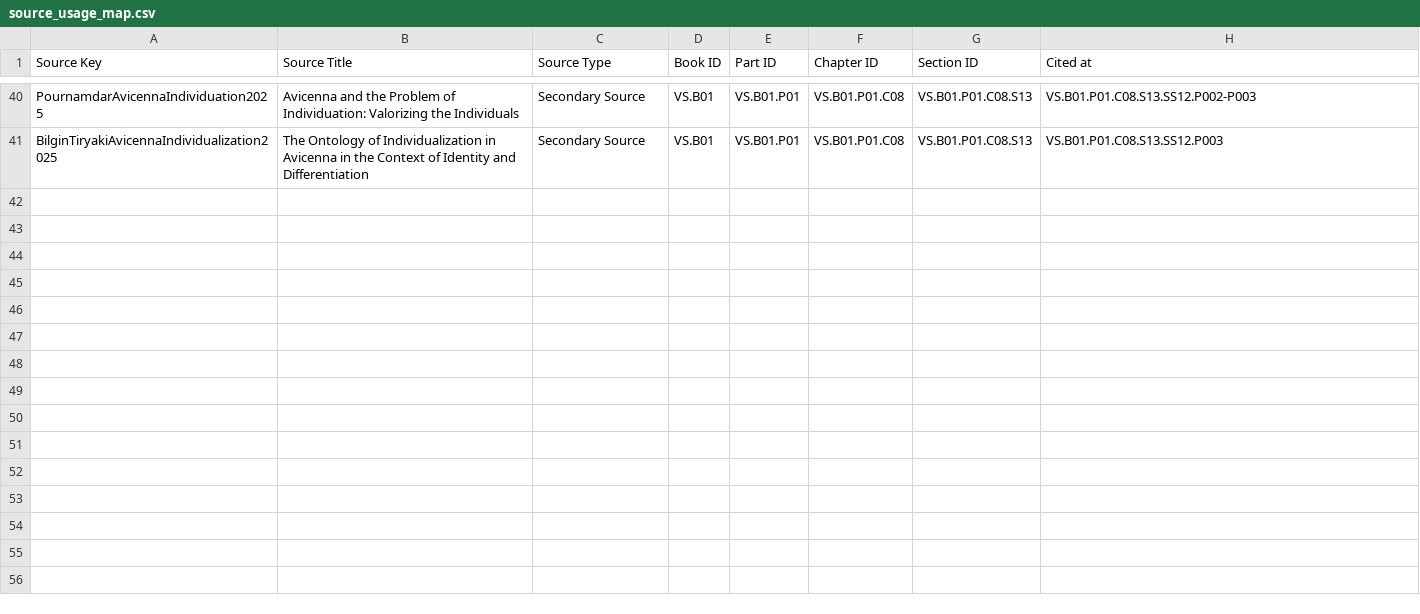
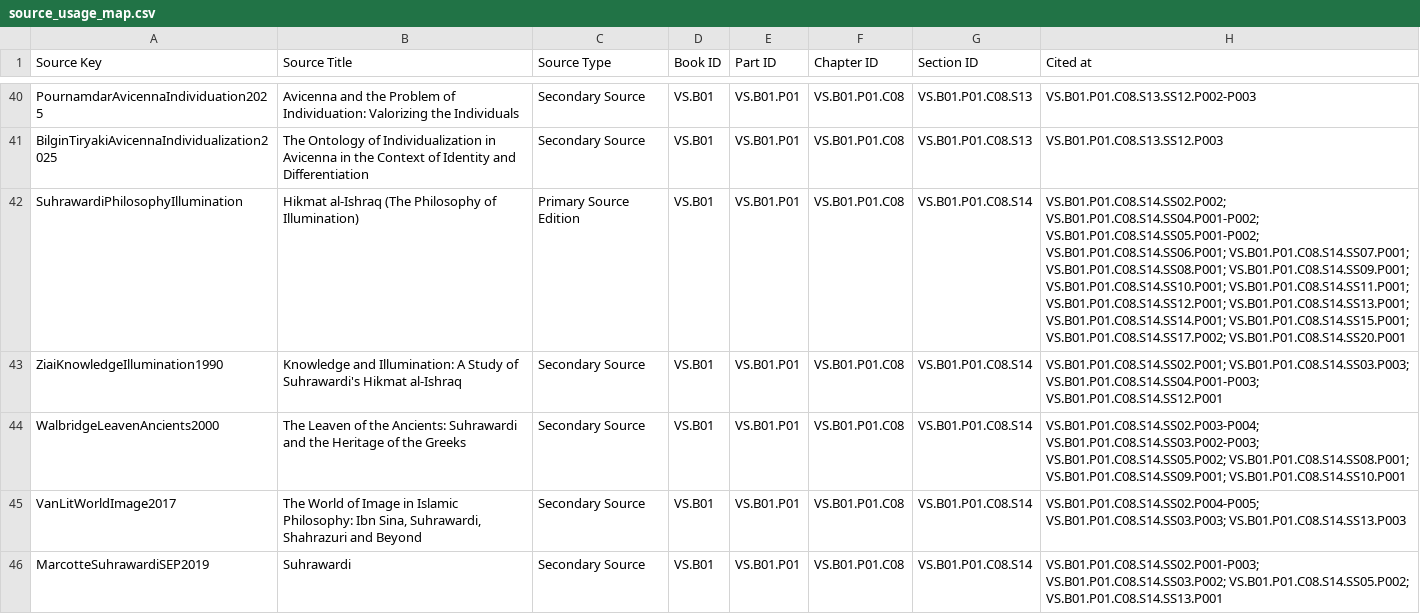
Before and after one commit to VIABILITY-FRAMEWORK/THE_PHILOSOPY_OF_VIABILITY_LIBRARY_PROJECT, a CSV file: VS.B01_ONTOLOGY_OF_VIABILITY/3_BACKMATTER/03_bibliography/source_usage_map.csv, drawn as a sheet; only a part is shown, gaps mark what is left out; the diff names each change by its address in the sheet, - before the commit and + after, or states it on an @@ line.

```diff
--- a/VS.B01_ONTOLOGY_OF_VIABILITY/3_BACKMATTER/03_bibliography/source_usage_map.csv
+++ b/VS.B01_ONTOLOGY_OF_VIABILITY/3_BACKMATTER/03_bibliography/source_usage_map.csv
+row 42: SuhrawardiPhilosophyIllumination | Hikmat al-Ishraq (The Philosophy of Illumination) | Primary Source Edition | VS.B01 | VS.B01.P01 | VS.B01.P01.C08 | VS.B01.P01.C08.S14 | VS.B01.P01.C08.S14.SS02.P002; VS.B01.P01.C08.S14.SS04.P001-P002; VS.B01.P01.C08.S14.SS05.P001-P002; VS.B01.P01.C08.S14.SS06.P001; VS.B01.P01.C08.S14.SS07.P001; VS.B01.P01.C08.S14.SS08.P001; VS.B01.P01.C08.S14.SS09.P001; VS.B01.P01.C08.S14.SS10.P001; VS.B01.P01.C08.S14.SS11.P001; VS.B01.P01.C08.S14.SS12.P001; VS.B01.P01.C08.S14.SS13.P001; VS.B01.P01.C08.S14.SS14.P001; VS.B01.P01.C08.S14.SS15.P001; VS.B01.P01.C08.S14.SS17.P002; VS.B01.P01.C08.S14.SS20.P001
+row 43: ZiaiKnowledgeIllumination1990 | Knowledge and Illumination: A Study of Suhrawardi's Hikmat al-Ishraq | Secondary Source | VS.B01 | VS.B01.P01 | VS.B01.P01.C08 | VS.B01.P01.C08.S14 | VS.B01.P01.C08.S14.SS02.P001; VS.B01.P01.C08.S14.SS03.P003; VS.B01.P01.C08.S14.SS04.P001-P003; VS.B01.P01.C08.S14.SS12.P001
+row 44: WalbridgeLeavenAncients2000 | The Leaven of the Ancients: Suhrawardi and the Heritage of the Greeks | Secondary Source | VS.B01 | VS.B01.P01 | VS.B01.P01.C08 | VS.B01.P01.C08.S14 | VS.B01.P01.C08.S14.SS02.P003-P004; VS.B01.P01.C08.S14.SS03.P002-P003; VS.B01.P01.C08.S14.SS05.P002; VS.B01.P01.C08.S14.SS08.P001; VS.B01.P01.C08.S14.SS09.P001; VS.B01.P01.C08.S14.SS10.P001
+row 45: VanLitWorldImage2017 | The World of Image in Islamic Philosophy: Ibn Sina, Suhrawardi, Shahrazuri and Beyond | Secondary Source | VS.B01 | VS.B01.P01 | VS.B01.P01.C08 | VS.B01.P01.C08.S14 | VS.B01.P01.C08.S14.SS02.P004-P005; VS.B01.P01.C08.S14.SS03.P003; VS.B01.P01.C08.S14.SS13.P003
+row 46: MarcotteSuhrawardiSEP2019 | Suhrawardi | Secondary Source | VS.B01 | VS.B01.P01 | VS.B01.P01.C08 | VS.B01.P01.C08.S14 | VS.B01.P01.C08.S14.SS02.P001-P003; VS.B01.P01.C08.S14.SS03.P002; VS.B01.P01.C08.S14.SS05.P002; VS.B01.P01.C08.S14.SS13.P001
```
Also changed, not shown: 6 other files.
